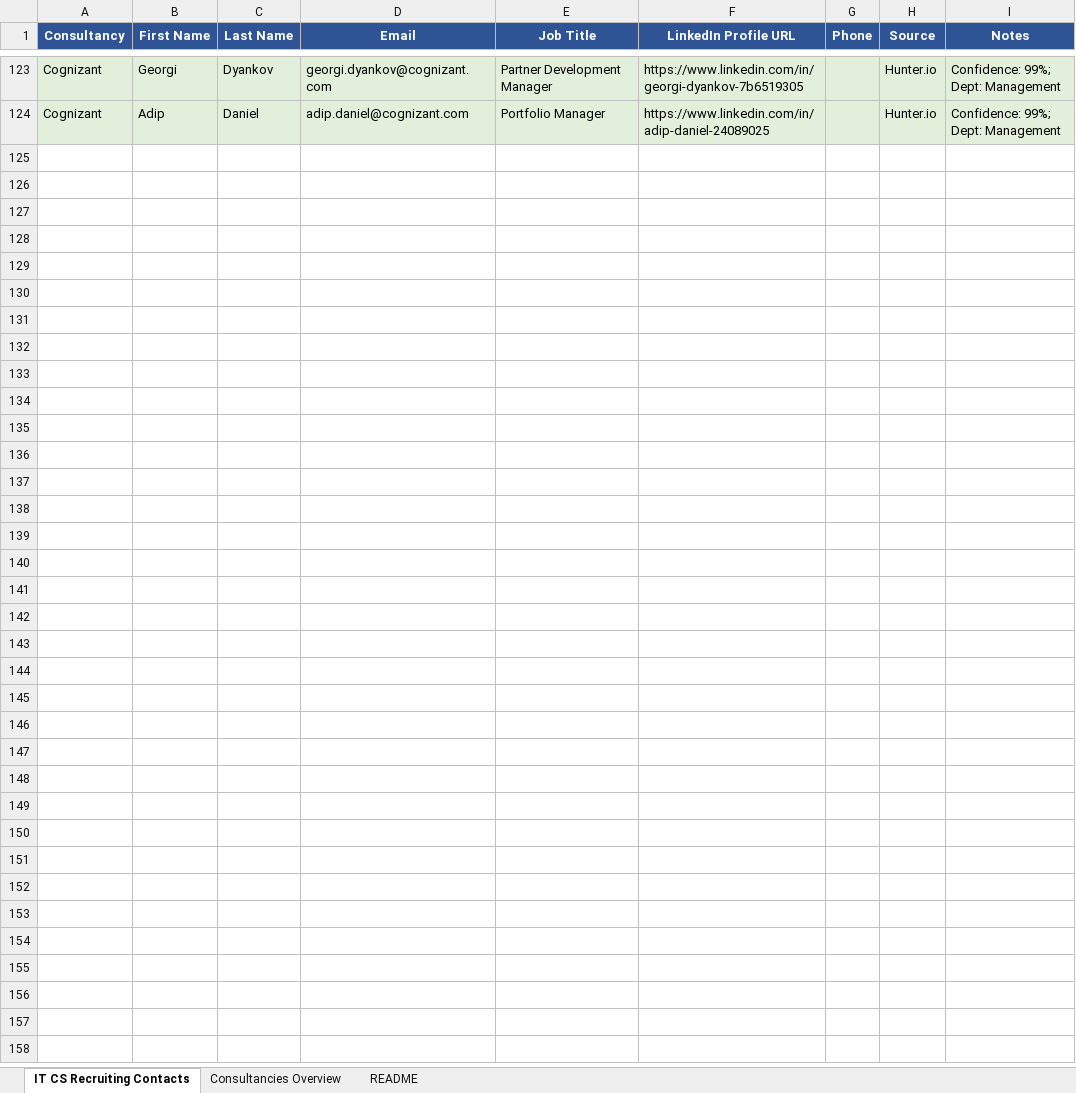
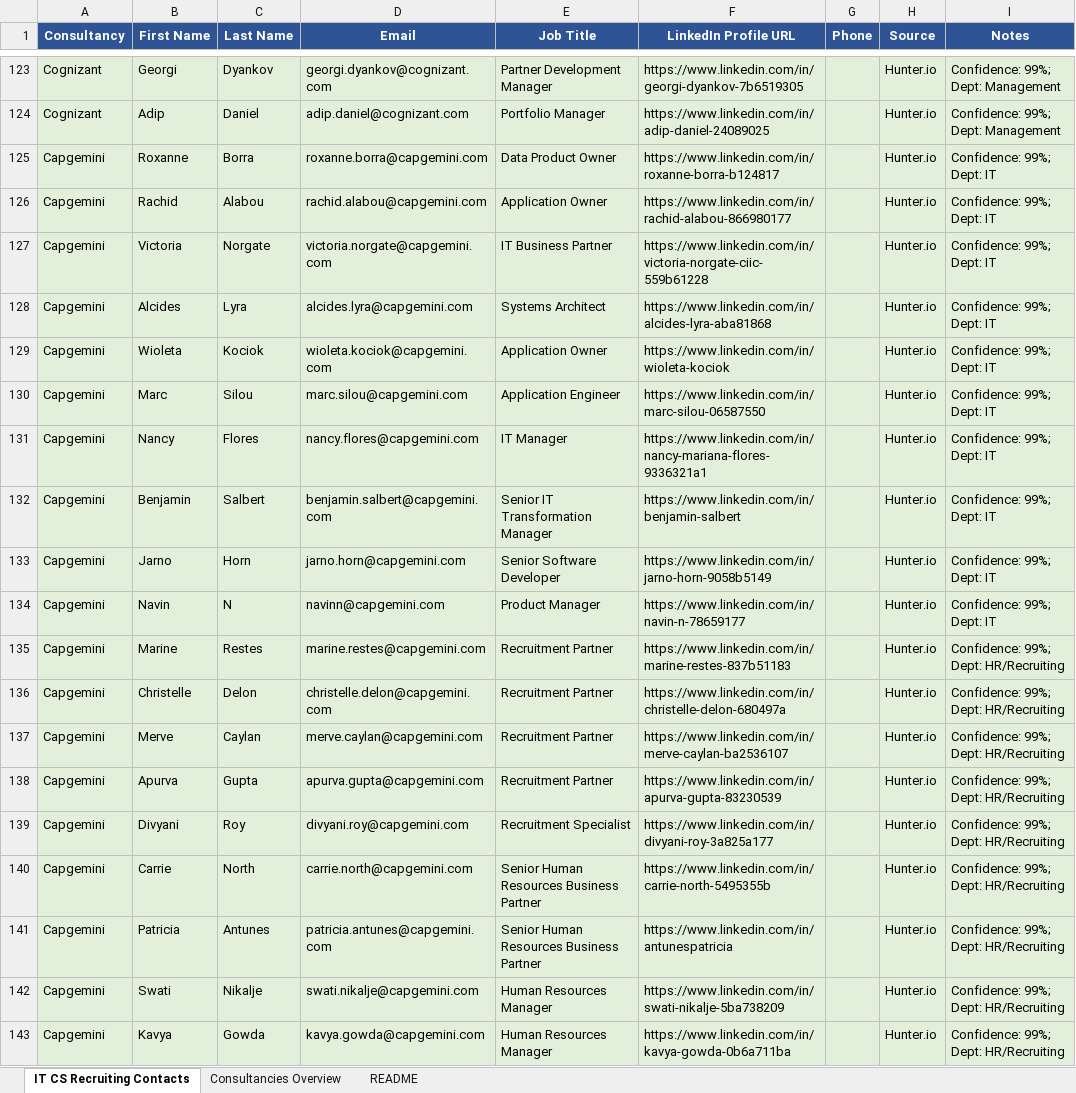
Before and after one commit to lovina-dmello-06/emailScrapper, an Excel workbook: Bay_Area_IT_Consultancies_Contacts.xlsx, sheet IT CS Recruiting Contacts, drawn as a sheet; only a part is shown, gaps mark what is left out; values as stored, in another font and other column widths than the file's, no borders; the diff covers the shown part only; the diff names each change by its address in the sheet, - before the commit and + after, or states it on an @@ line.

```diff
--- a/Bay_Area_IT_Consultancies_Contacts.xlsx (sheet IT CS Recruiting Contacts)
+++ b/Bay_Area_IT_Consultancies_Contacts.xlsx (sheet IT CS Recruiting Contacts)
+row 125: Capgemini | Roxanne | Borra | roxanne.borra@capgemini.com | Data Product Owner | https://www.linkedin.com/in/roxanne-borra-b124817 |  | Hunter.io | Confidence: 99%; Dept: IT
+row 126: Capgemini | Rachid | Alabou | rachid.alabou@capgemini.com | Application Owner | https://www.linkedin.com/in/rachid-alabou-866980177 |  | Hunter.io | Confidence: 99%; Dept: IT
+row 127: Capgemini | Victoria | Norgate | victoria.norgate@capgemini.com | IT Business Partner | https://www.linkedin.com/in/victoria-norgate-ciic-559b61228 |  | Hunter.io | Confidence: 99%; Dept: IT
+row 128: Capgemini | Alcides | Lyra | alcides.lyra@capgemini.com | Systems Architect | https://www.linkedin.com/in/alcides-lyra-aba81868 |  | Hunter.io | Confidence: 99%; Dept: IT
+row 129: Capgemini | Wioleta | Kociok | wioleta.kociok@capgemini.com | Application Owner | https://www.linkedin.com/in/wioleta-kociok |  | Hunter.io | Confidence: 99%; Dept: IT
+row 130: Capgemini | Marc | Silou | marc.silou@capgemini.com | Application Engineer | https://www.linkedin.com/in/marc-silou-06587550 |  | Hunter.io | Confidence: 99%; Dept: IT
+row 131: Capgemini | Nancy | Flores | nancy.flores@capgemini.com | IT Manager | https://www.linkedin.com/in/nancy-mariana-flores-9336321a1 |  | Hunter.io | Confidence: 99%; Dept: IT
+row 132: Capgemini | Benjamin | Salbert | benjamin.salbert@capgemini.com | Senior IT Transformation Manager | https://www.linkedin.com/in/benjamin-salbert |  | Hunter.io | Confidence: 99%; Dept: IT
+row 133: Capgemini | Jarno | Horn | jarno.horn@capgemini.com | Senior Software Developer | https://www.linkedin.com/in/jarno-horn-9058b5149 |  | Hunter.io | Confidence: 99%; Dept: IT
+row 134: Capgemini | Navin | N | navinn@capgemini.com | Product Manager | https://www.linkedin.com/in/navin-n-78659177 |  | Hunter.io | Confidence: 99%; Dept: IT
+row 135: Capgemini | Marine | Restes | marine.restes@capgemini.com | Recruitment Partner | https://www.linkedin.com/in/marine-restes-837b51183 |  | Hunter.io | Confidence: 99%; Dept: HR/Recruiting
+row 136: Capgemini | Christelle | Delon | christelle.delon@capgemini.com | Recruitment Partner | https://www.linkedin.com/in/christelle-delon-680497a |  | Hunter.io | Confidence: 99%; Dept: HR/Recruiting
+row 137: Capgemini | Merve | Caylan | merve.caylan@capgemini.com | Recruitment Partner | https://www.linkedin.com/in/merve-caylan-ba2536107 |  | Hunter.io | Confidence: 99%; Dept: HR/Recruiting
+row 138: Capgemini | Apurva | Gupta | apurva.gupta@capgemini.com | Recruitment Partner | https://www.linkedin.com/in/apurva-gupta-83230539 |  | Hunter.io | Confidence: 99%; Dept: HR/Recruiting
+row 139: Capgemini | Divyani | Roy | divyani.roy@capgemini.com | Recruitment Specialist | https://www.linkedin.com/in/divyani-roy-3a825a177 |  | Hunter.io | Confidence: 99%; Dept: HR/Recruiting
+row 140: Capgemini | Carrie | North | carrie.north@capgemini.com | Senior Human Resources Business Partner | https://www.linkedin.com/in/carrie-north-5495355b |  | Hunter.io | Confidence: 99%; Dept: HR/Recruiting
+row 141: Capgemini | Patricia | Antunes | patricia.antunes@capgemini.com | Senior Human Resources Business Partner | https://www.linkedin.com/in/antunespatricia |  | Hunter.io | Confidence: 99%; Dept: HR/Recruiting
+row 142: Capgemini | Swati | Nikalje | swati.nikalje@capgemini.com | Human Resources Manager | https://www.linkedin.com/in/swati-nikalje-5ba738209 |  | Hunter.io | Confidence: 99%; Dept: HR/Recruiting
+row 143: Capgemini | Kavya | Gowda | kavya.gowda@capgemini.com | Human Resources Manager | https://www.linkedin.com/in/kavya-gowda-0b6a711ba |  | Hunter.io | Confidence: 99%; Dept: HR/Recruiting
```
Also changed, not shown: 216 added rows elsewhere in this sheet, sheet Consultancies Overview, sheet README, 1 other file.
